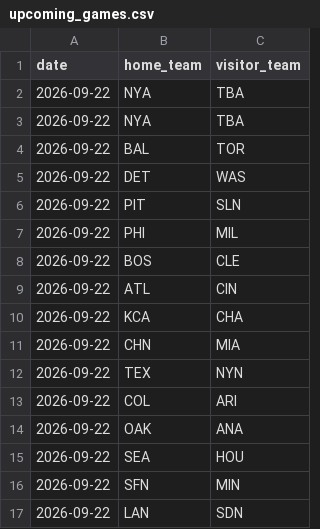
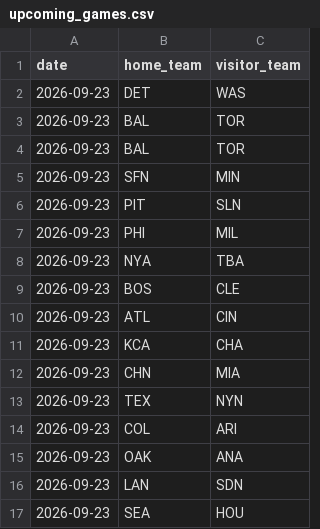
Before and after one commit to andrewhen1999/AutoMLBPredict, a CSV file: MLBPredict/data/upcoming_games.csv, drawn as a sheet.

```diff
--- a/MLBPredict/data/upcoming_games.csv
+++ b/MLBPredict/data/upcoming_games.csv
@@ -1,17 +1,17 @@
 date,home_team,visitor_team
-2026-09-22,NYA,TBA
-2026-09-22,NYA,TBA
-2026-09-22,BAL,TOR
-2026-09-22,DET,WAS
-2026-09-22,PIT,SLN
-2026-09-22,PHI,MIL
-2026-09-22,BOS,CLE
-2026-09-22,ATL,CIN
-2026-09-22,KCA,CHA
-2026-09-22,CHN,MIA
-2026-09-22,TEX,NYN
-2026-09-22,COL,ARI
-2026-09-22,OAK,ANA
-2026-09-22,SEA,HOU
-2026-09-22,SFN,MIN
-2026-09-22,LAN,SDN
+2026-09-23,DET,WAS
+2026-09-23,BAL,TOR
+2026-09-23,BAL,TOR
+2026-09-23,SFN,MIN
+2026-09-23,PIT,SLN
+2026-09-23,PHI,MIL
+2026-09-23,NYA,TBA
+2026-09-23,BOS,CLE
+2026-09-23,ATL,CIN
+2026-09-23,KCA,CHA
+2026-09-23,CHN,MIA
+2026-09-23,TEX,NYN
+2026-09-23,COL,ARI
+2026-09-23,OAK,ANA
+2026-09-23,LAN,SDN
+2026-09-23,SEA,HOU
```
